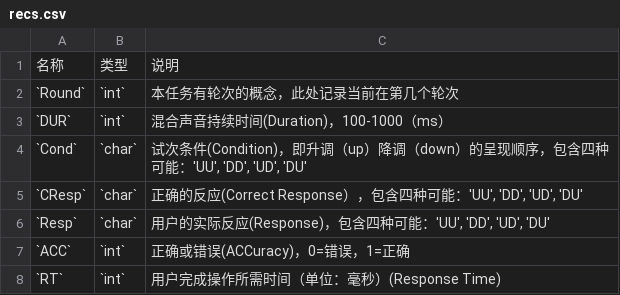
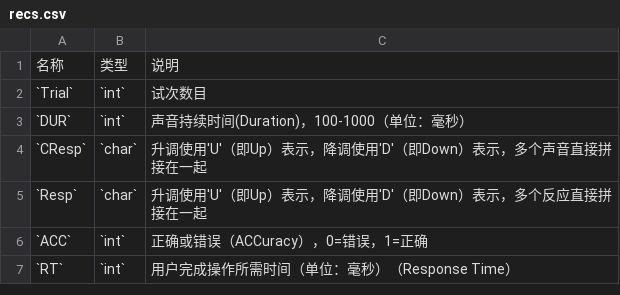
Before and after one commit to iquizoo/docs, a CSV file: R/config/AuditoryProcessing/recs.csv, drawn as a sheet.

Commit message:
Enhance descriptions

```diff
--- a/R/config/AuditoryProcessing/recs.csv
+++ b/R/config/AuditoryProcessing/recs.csv
@@ -1,8 +1,7 @@
 名称,类型,说明
-`Round`,`int`,本任务有轮次的概念，此处记录当前在第几个轮次
-`DUR`,`int`,混合声音持续时间(Duration)，100-1000（ms）
-`Cond`,`char`,"试次条件(Condition)，即升调（up）降调（down）的呈现顺序，包含四种可能：'UU', 'DD', 'UD', 'DU'"
-`CResp`,`char`,"正确的反应(Correct Response），包含四种可能：'UU', 'DD', 'UD', 'DU'"
-`Resp`,`char`,"用户的实际反应(Response)，包含四种可能：'UU', 'DD', 'UD', 'DU'"
-`ACC`,`int`,正确或错误(ACCuracy)，0=错误，1=正确
-`RT`,`int`,用户完成操作所需时间（单位：毫秒）(Response Time)
+`Trial`,`int`,试次数目
+`DUR`,`int`,声音持续时间(Duration)，100-1000（单位：毫秒）
+`CResp`,`char`,升调使用'U'（即Up）表示，降调使用'D'（即Down）表示，多个声音直接拼接在一起
+`Resp`,`char`,升调使用'U'（即Up）表示，降调使用'D'（即Down）表示，多个反应直接拼接在一起
+`ACC`,`int`,正确或错误（ACCuracy），0=错误，1=正确
+`RT`,`int`,用户完成操作所需时间（单位：毫秒）（Response Time）
```
